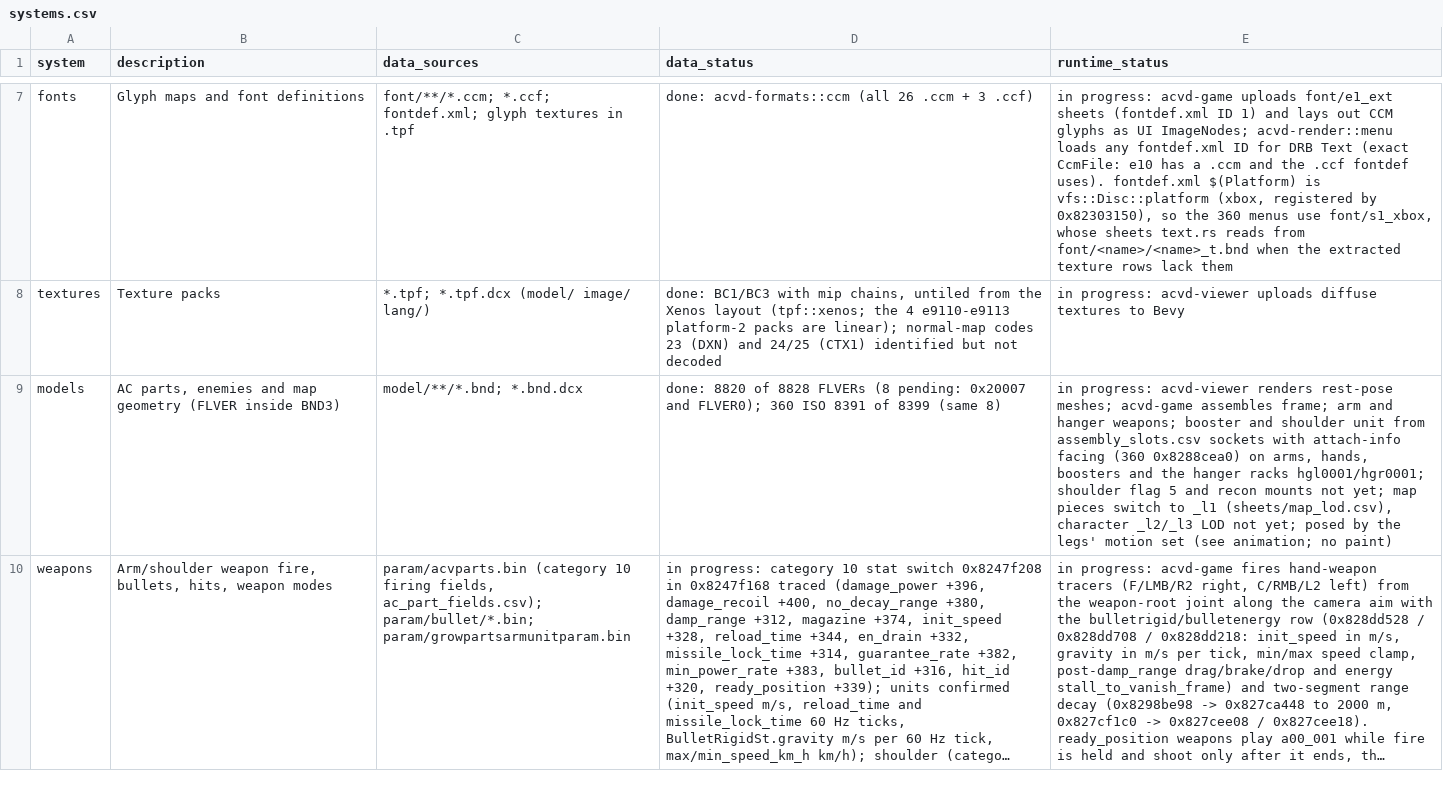
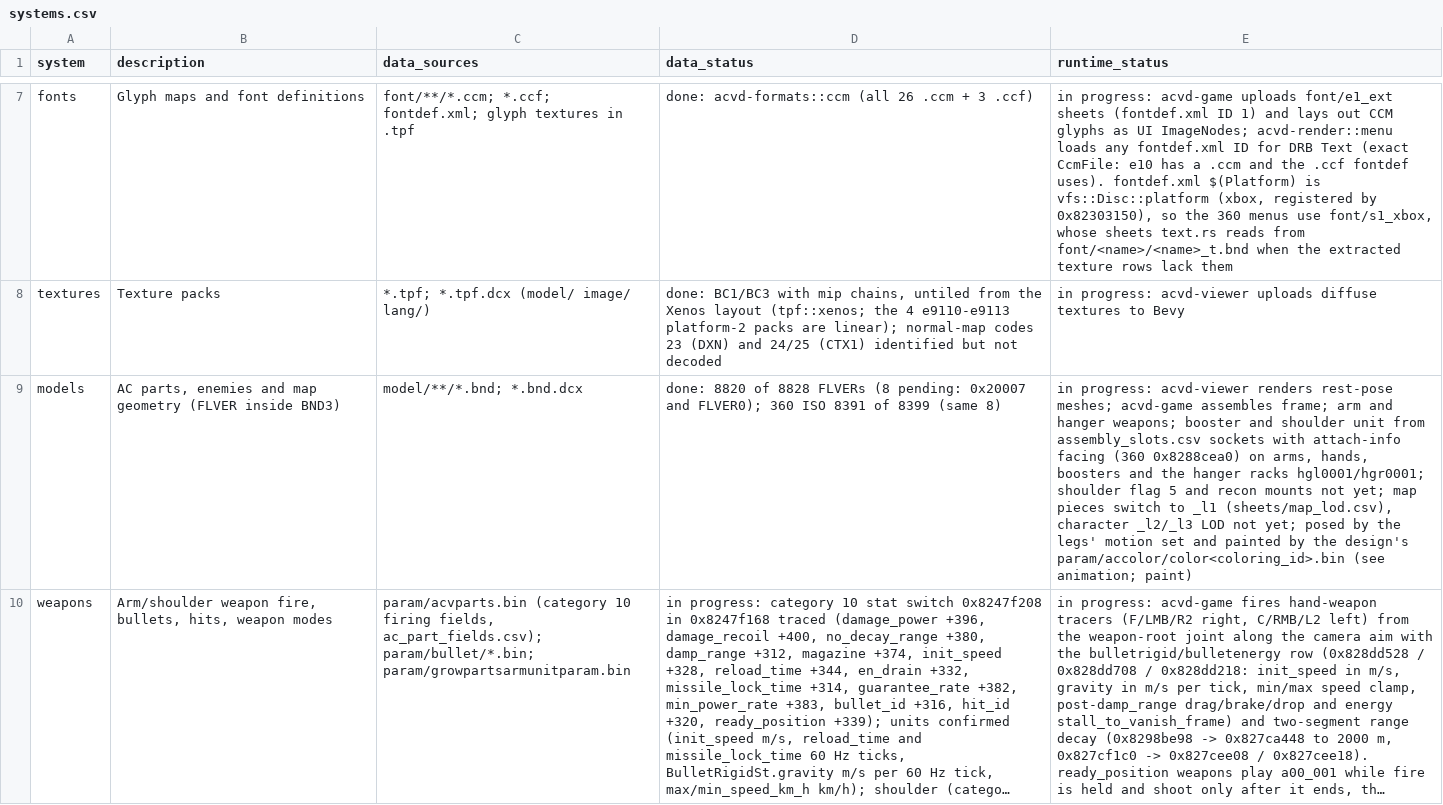
Before and after one commit to ninjagodino/ArmoredCoreRustRewrite, a CSV file: sheets/systems.csv, drawn as a sheet; only a part is shown, gaps mark what is left out; long unchanged cells end in …; the diff covers the shown part only; the diff names each change by its address in the sheet, - before the commit and + after, or states it on an @@ line.

```diff
--- a/sheets/systems.csv
+++ b/sheets/systems.csv
-E9 (runtime_status): …motion set (see animation; no paint)
+E9 (runtime_status): …motion set and painted by the design's param/accolor/color<coloring_id>.bin (see animation; paint)
```
Also changed, not shown: 2 edited cells elsewhere in this file, sheets/formats.csv, sheets/tuning_fields.csv, 7 other files.
